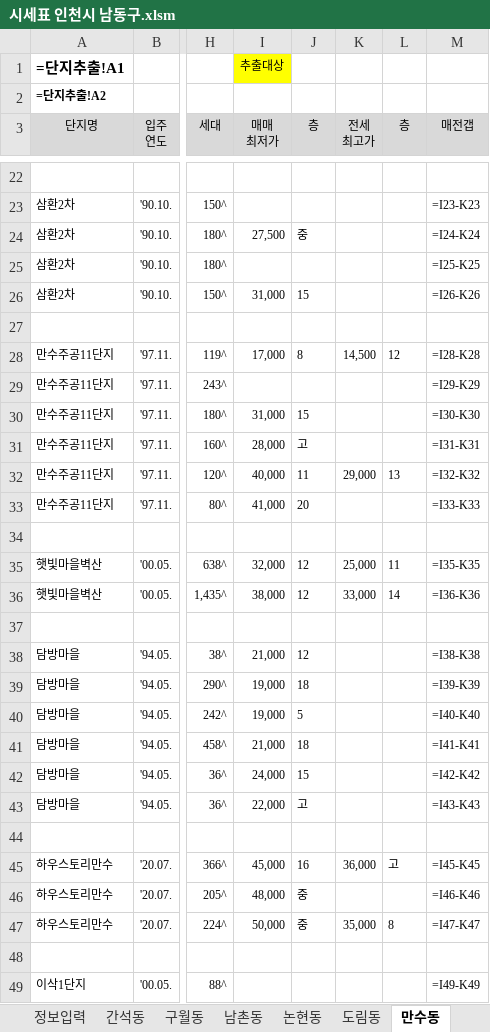
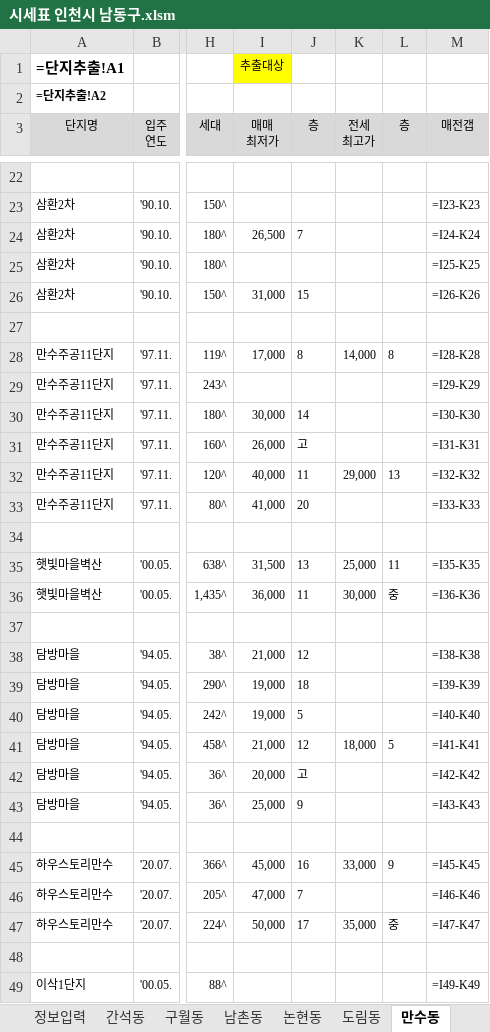
Before and after one commit to minsu-kwon-19/RealEstate, an Excel workbook: 시세표 인천시 남동구.xlsm, sheet 만수동, drawn as a sheet; only a part is shown, gaps mark what is left out; values as stored, in another font and other column widths than the file's, no borders; formulas without a stored value are shown as written; conditional formats not drawn; the diff covers the shown part only; the diff names each change by its address in the sheet, - before the commit and + after, or states it on an @@ line.

```diff
--- a/시세표 인천시 남동구.xlsm (sheet 만수동)
+++ b/시세표 인천시 남동구.xlsm (sheet 만수동)
-I24 (매매 최저가): 27,500
+I24 (매매 최저가): 26,500
-J24 (층): 중
+J24 (층): 7
-K28 (전세 최고가): 14,500
+K28 (전세 최고가): 14,000
-L28 (층): 12
+L28 (층): 8
-I30 (매매 최저가): 31,000
+I30 (매매 최저가): 30,000
-J30 (층): 15
+J30 (층): 14
-I31 (매매 최저가): 28,000
+I31 (매매 최저가): 26,000
-I35 (매매 최저가): 32,000
+I35 (매매 최저가): 31,500
-J35 (층): 12
+J35 (층): 13
-I36 (매매 최저가): 38,000
+I36 (매매 최저가): 36,000
-J36 (층): 12
+J36 (층): 11
-K36 (전세 최고가): 33,000
+K36 (전세 최고가): 30,000
-L36 (층): 14
+L36 (층): 중
-J41 (층): 18
+J41 (층): 12
-K41 (전세 최고가): (empty)
+K41 (전세 최고가): 18,000
-L41 (층): (empty)
+L41 (층): 5
-I42 (매매 최저가): 24,000
+I42 (매매 최저가): 20,000
-J42 (층): 15
+J42 (층): 고
-I43 (매매 최저가): 22,000
+I43 (매매 최저가): 25,000
-J43 (층): 고
+J43 (층): 9
-K45 (전세 최고가): 36,000
+K45 (전세 최고가): 33,000
-L45 (층): 고
+L45 (층): 9
-I46 (매매 최저가): 48,000
+I46 (매매 최저가): 47,000
-J46 (층): 중
+J46 (층): 7
-J47 (층): 중
+J47 (층): 17
-L47 (층): 8
+L47 (층): 중
```
Also changed, not shown: 92 edited cells elsewhere in this sheet, sheet 논현동, sheet 간석동, sheet 구월동, sheet 도림동, sheet 남촌동, 시세표 군산시.xlsm, 시세표 성동구.xlsm, 30 other files.
